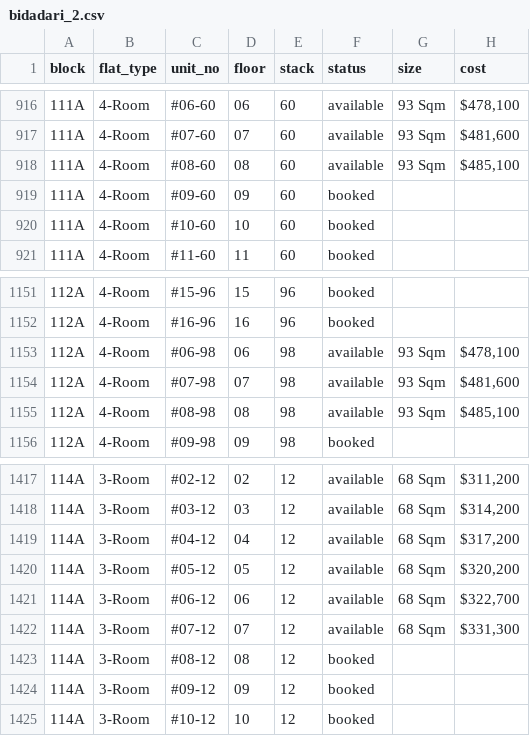
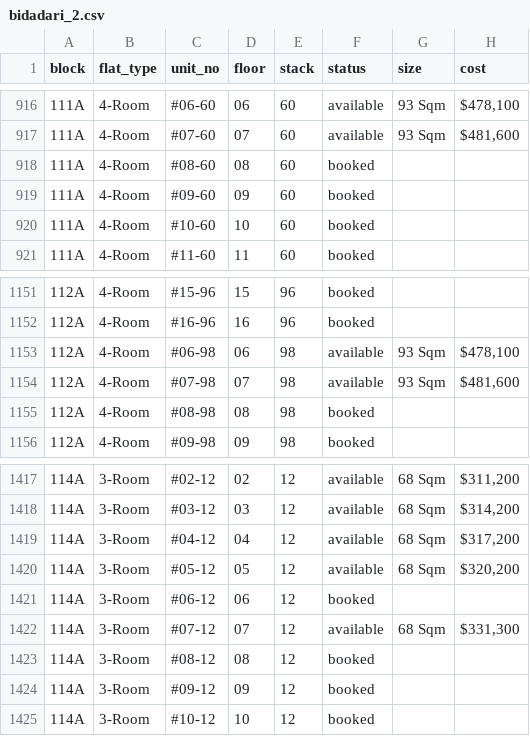
Before and after one commit to davidchua/hdb_scraper, a CSV file: data/bidadari_2.csv, drawn as a sheet; only a part is shown, gaps mark what is left out; the diff names each change by its address in the sheet, - before the commit and + after, or states it on an @@ line.

Commit message:
Updated bidadari feb data on Fri Oct 21 10:29:38 SGT 2016

```diff
--- a/data/bidadari_2.csv
+++ b/data/bidadari_2.csv
-F918 (status): available
+F918 (status): booked
-G918 (size): 93 Sqm
+G918 (size): (empty)
-H918 (cost): $485,100
+H918 (cost): (empty)
-F1155 (status): available
+F1155 (status): booked
-G1155 (size): 93 Sqm
+G1155 (size): (empty)
-H1155 (cost): $485,100
+H1155 (cost): (empty)
-F1421 (status): available
+F1421 (status): booked
-G1421 (size): 68 Sqm
+G1421 (size): (empty)
-H1421 (cost): $322,700
+H1421 (cost): (empty)
```
Also changed, not shown: 2 other files.
